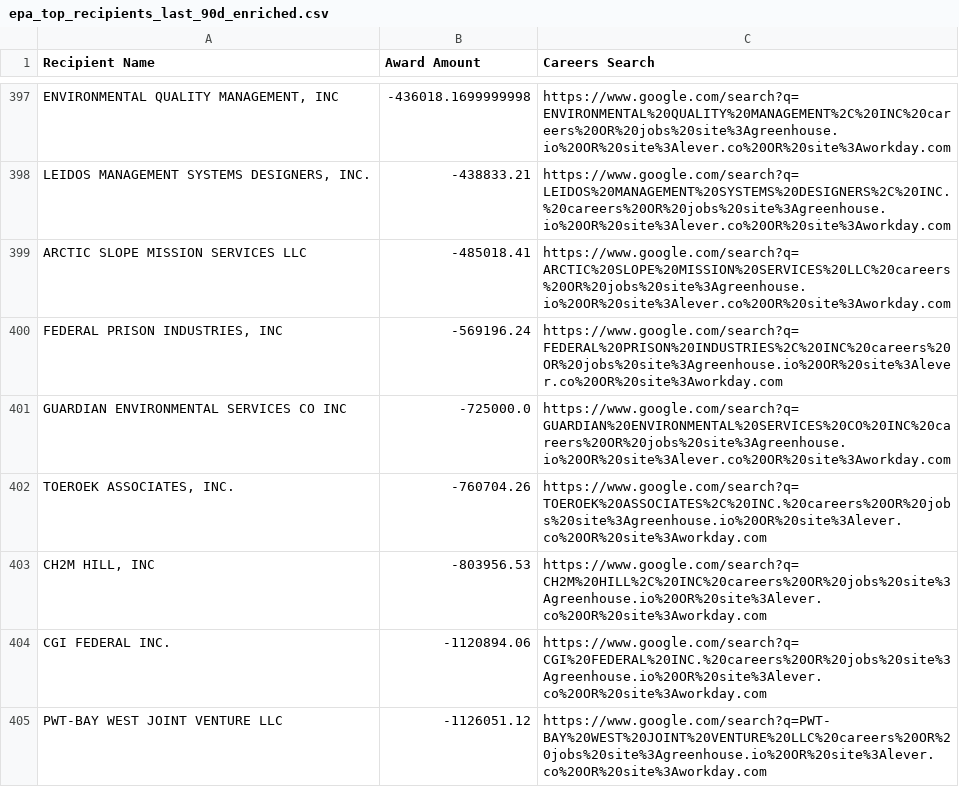
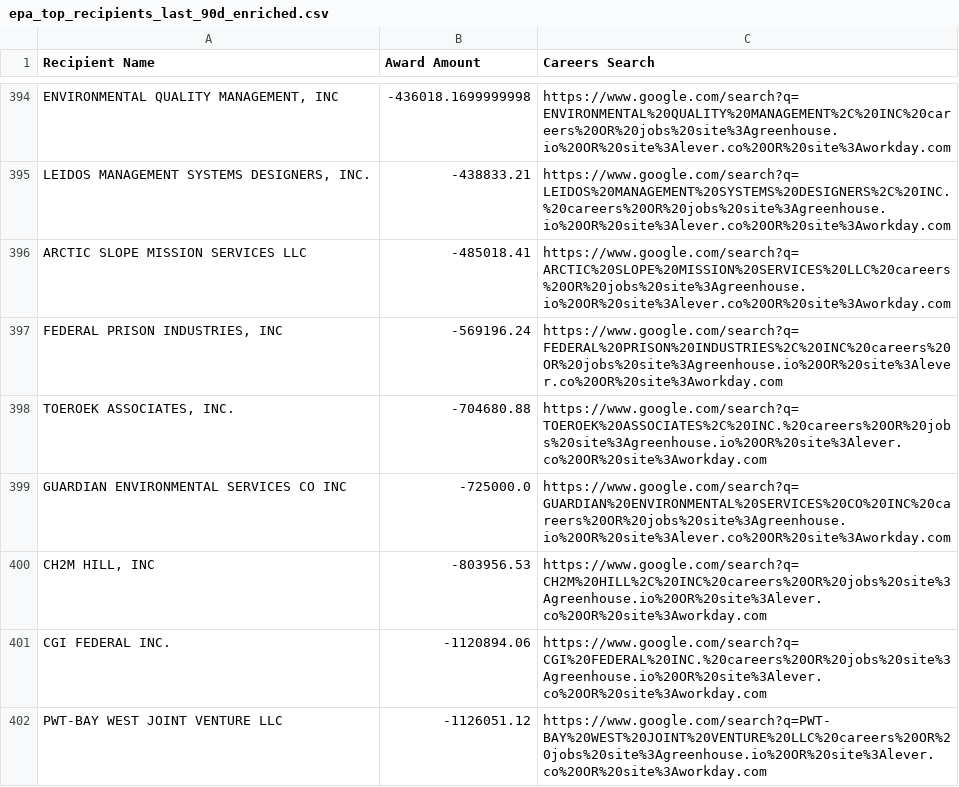
Before and after one commit to feldmangn/nih-awards-tracker, a CSV file: data/epa_top_recipients_last_90d_enriched.csv, drawn as a sheet; only a part is shown, gaps mark what is left out; removed rows and columns are numbered as before the commit, all else as after; the diff covers the shown part only; the diff names each change by its address in the sheet, - before the commit and + after, or states it on an @@ line.

```diff
--- a/data/epa_top_recipients_last_90d_enriched.csv
+++ b/data/epa_top_recipients_last_90d_enriched.csv
+row 398: TOEROEK ASSOCIATES, INC. | -704680.88 | https://www.google.com/search?q=TOEROEK%20ASSOCIATES%2C%20INC.%20careers%20OR%20jobs%20site%3Agreenhouse.io%20OR%20site%3Alever.co%20OR%20site%3Aworkday.com
-row 402: TOEROEK ASSOCIATES, INC. | -760704.26 | https://www.google.com/search?q=TOEROEK%20ASSOCIATES%2C%20INC.%20careers%20OR%20jobs%20site%3Agreenhouse.io%20OR%20site%3Alever.co%20OR%20site%3Aworkday.com
```
Also changed, not shown: 8 added rows, 11 removed rows, 82 moved rows and 8 edited cells elsewhere in this file, data/dod_awards_last_90d.csv, data/dod_top_recipients_last_90d_enriched.csv, 20 other files.
